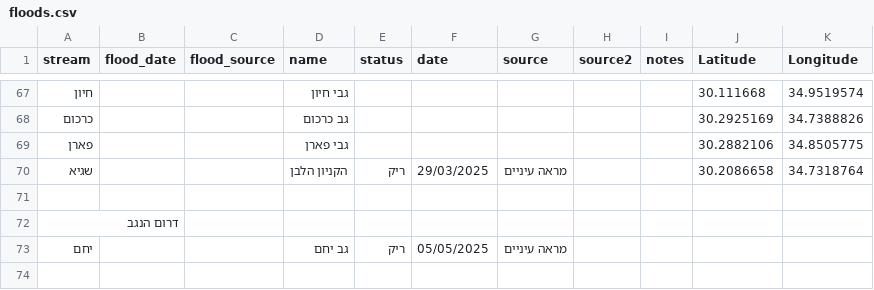
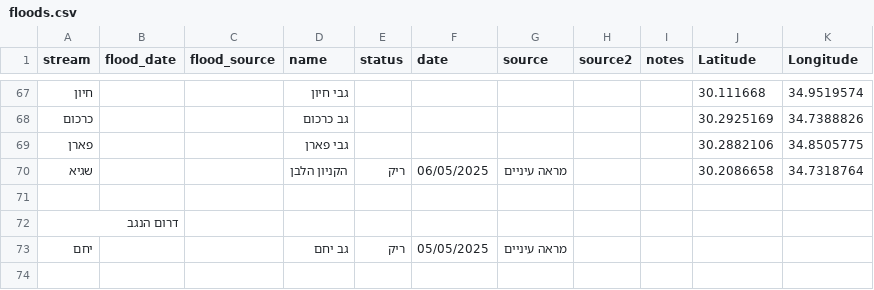
Before and after one commit to amiad/IHMGeoJSONWaterholes, a CSV file: floods.csv, drawn as a sheet; only a part is shown, gaps mark what is left out.

Commit message:
update source.geojson 2025-05-08-16:52

```diff
--- a/floods.csv
+++ b/floods.csv
@@ -70,3 +70,3 @@ stream,flood_date,flood_source,name,status,date,source,source2,notes,Latitude,Lo
 פארן,,,גבי פארן,,,,,,30.2882106,34.8505775
-שגיא,,,הקניון הלבן,ריק,29/03/2025,מראה עיניים,,,30.2086658,34.7318764
+שגיא,,,הקניון הלבן,ריק,06/05/2025,מראה עיניים,,,30.2086658,34.7318764
 ,,,,,,,,,,
```
Also changed, not shown: 1 other file.
